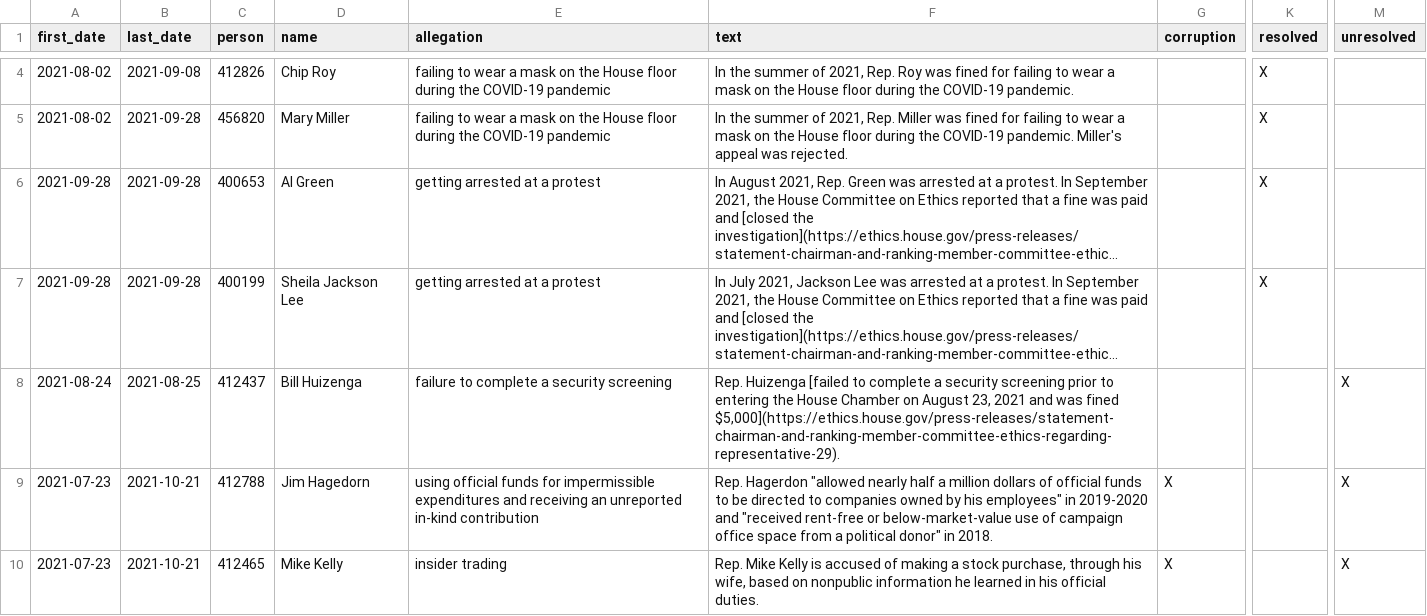
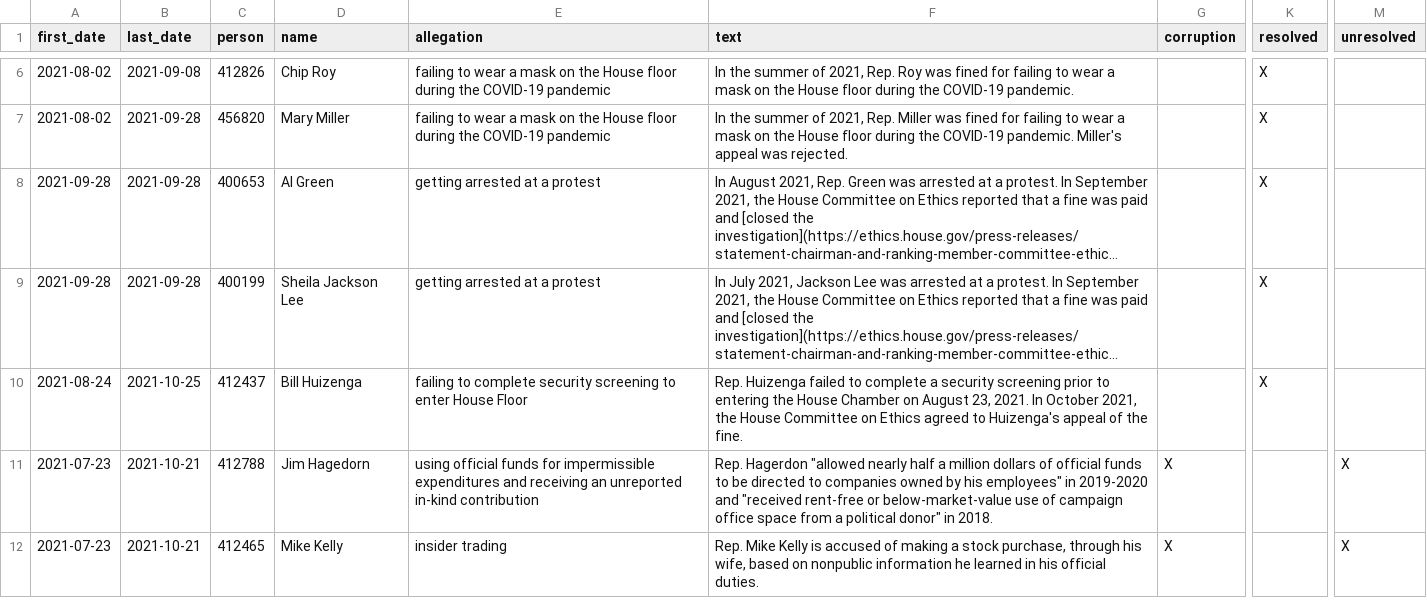
Before and after one commit to govtrack/misconduct, a CSV file: misconduct-instances.csv, drawn as a sheet; only a part is shown, gaps mark what is left out; long unchanged cells end in …; addresses are those after the commit; the diff covers the shown part only; the diff names each change by its address in the sheet, - before the commit and + after, or states it on an @@ line.

```diff
--- a/misconduct-instances.csv
+++ b/misconduct-instances.csv
-B10 (last_date): 2021-08-25
+B10 (last_date): 2021-10-25
-E10 (allegation): failure to complete a security screening
+E10 (allegation): failing to complete security screening to enter House Floor
-F10 (text): Rep. Huizenga [failed to complete a security screening prior to entering the House Chamber on August 23, 2021 and was fined $5,000](https://ethics.house.gov/press-releases/statement-chairman-and-ranking-member-committee-ethics-regarding-representative-29).
+F10 (text): Rep. Huizenga failed to complete a security screening prior to entering the House Chamber on August 23, 2021. In October 2021, the House Committee on Ethics agreed to Huizenga's appeal of the fine.
-K10 (resolved): (empty)
+K10 (resolved): X
-M10 (unresolved): X
+M10 (unresolved): (empty)
```
Also changed, not shown: 3 added rows and 2 removed rows elsewhere in this file, 1 other file.
